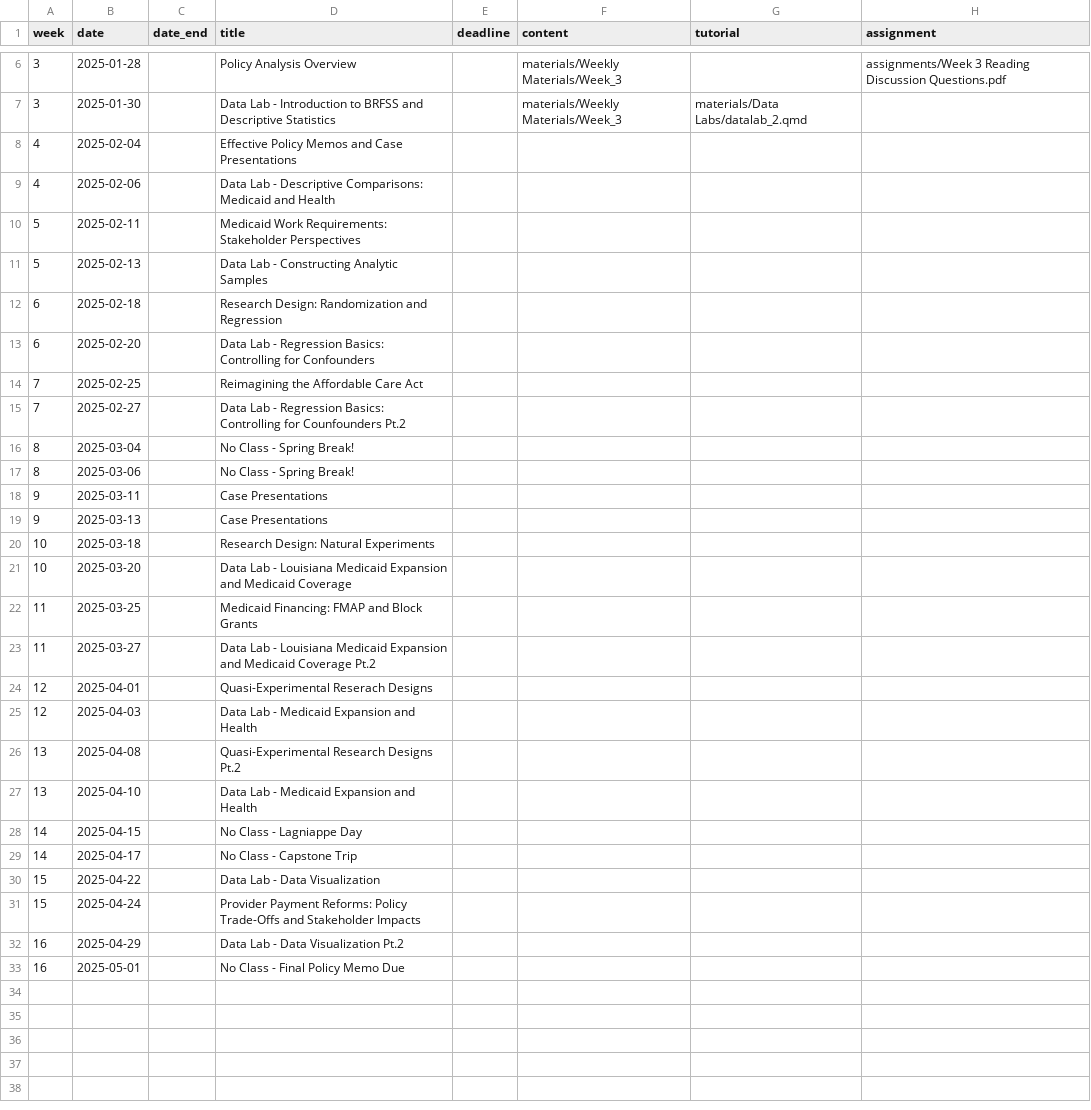
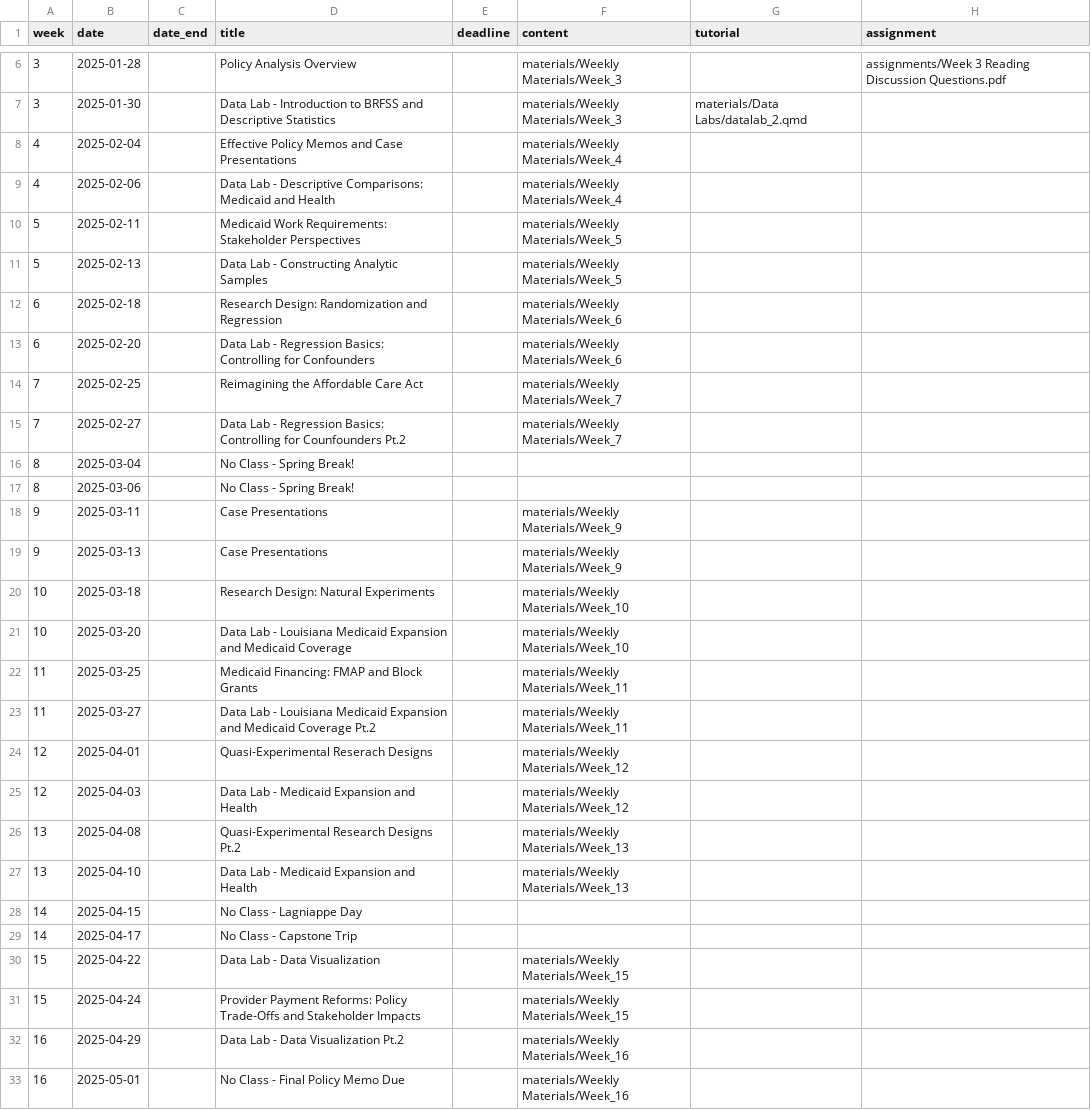
Before and after one commit to k-callison/hpam7660-sp24, a CSV file: data/schedule.csv, drawn as a sheet; only a part is shown, gaps mark what is left out.

Commit message:
Adding weekly materials pages

```diff
--- a/data/schedule.csv
+++ b/data/schedule.csv
@@ -7,27 +7,27 @@ week,date,date_end,title,deadline,content,tutorial,assignment
 3,2025-01-30,,Data Lab - Introduction to BRFSS and Descriptive Statistics,,"materials/Weekly Materials/Week_3","materials/Data Labs/datalab_2.qmd",
-4,2025-02-04,,Effective Policy Memos and Case Presentations,,,,
-4,2025-02-06,,Data Lab - Descriptive Comparisons: Medicaid and Health,,,,
-5,2025-02-11,,Medicaid Work Requirements: Stakeholder Perspectives,,,,
-5,2025-02-13,,Data Lab - Constructing Analytic Samples,,,,
-6,2025-02-18,,Research Design: Randomization and Regression,,,,
-6,2025-02-20,,Data Lab - Regression Basics: Controlling for Confounders,,,,
-7,2025-02-25,,Reimagining the Affordable Care Act,,,,
-7,2025-02-27,,Data Lab - Regression Basics: Controlling for Counfounders Pt.2,,,,
+4,2025-02-04,,Effective Policy Memos and Case Presentations,,"materials/Weekly Materials/Week_4",,
+4,2025-02-06,,Data Lab - Descriptive Comparisons: Medicaid and Health,,"materials/Weekly Materials/Week_4",,
+5,2025-02-11,,Medicaid Work Requirements: Stakeholder Perspectives,,"materials/Weekly Materials/Week_5",,
+5,2025-02-13,,Data Lab - Constructing Analytic Samples,,"materials/Weekly Materials/Week_5",,
+6,2025-02-18,,Research Design: Randomization and Regression,,"materials/Weekly Materials/Week_6",,
+6,2025-02-20,,Data Lab - Regression Basics: Controlling for Confounders,,"materials/Weekly Materials/Week_6",,
+7,2025-02-25,,Reimagining the Affordable Care Act,,"materials/Weekly Materials/Week_7",,
+7,2025-02-27,,Data Lab - Regression Basics: Controlling for Counfounders Pt.2,,"materials/Weekly Materials/Week_7",,
 8,2025-03-04,,No Class - Spring Break!,,,,
 8,2025-03-06,,No Class - Spring Break!,,,,
-9,2025-03-11,,Case Presentations,,,,
-9,2025-03-13,,Case Presentations,,,,
-10,2025-03-18,,Research Design: Natural Experiments,,,,
-10,2025-03-20,,Data Lab - Louisiana Medicaid Expansion and Medicaid Coverage,,,,
-11,2025-03-25,,Medicaid Financing: FMAP and Block Grants,,,,
-11,2025-03-27,,Data Lab - Louisiana Medicaid Expansion and Medicaid Coverage Pt.2,,,,
-12,2025-04-01,,Quasi-Experimental Reserach Designs,,,,
-12,2025-04-03,,Data Lab - Medicaid Expansion and Health,,,,
-13,2025-04-08,,Quasi-Experimental Research Designs Pt.2,,,,
-13,2025-04-10,,Data Lab - Medicaid Expansion and Health,,,,
+9,2025-03-11,,Case Presentations,,"materials/Weekly Materials/Week_9",,
+9,2025-03-13,,Case Presentations,,"materials/Weekly Materials/Week_9",,
+10,2025-03-18,,Research Design: Natural Experiments,,"materials/Weekly Materials/Week_10",,
+10,2025-03-20,,Data Lab - Louisiana Medicaid Expansion and Medicaid Coverage,,"materials/Weekly Materials/Week_10",,
+11,2025-03-25,,Medicaid Financing: FMAP and Block Grants,,"materials/Weekly Materials/Week_11",,
+11,2025-03-27,,Data Lab - Louisiana Medicaid Expansion and Medicaid Coverage Pt.2,,"materials/Weekly Materials/Week_11",,
+12,2025-04-01,,Quasi-Experimental Reserach Designs,,"materials/Weekly Materials/Week_12",,
+12,2025-04-03,,Data Lab - Medicaid Expansion and Health,,"materials/Weekly Materials/Week_12",,
+13,2025-04-08,,Quasi-Experimental Research Designs Pt.2,,"materials/Weekly Materials/Week_13",,
+13,2025-04-10,,Data Lab - Medicaid Expansion and Health,,"materials/Weekly Materials/Week_13",,
 14,2025-04-15,,No Class - Lagniappe Day,,,,
 14,2025-04-17,,No Class - Capstone Trip,,,,
-15,2025-04-22,,Data Lab - Data Visualization,,,,
-15,2025-04-24,,Provider Payment Reforms: Policy Trade-Offs and Stakeholder Impacts,,,,
-16,2025-04-29,,Data Lab - Data Visualization Pt.2,,,,
-16,2025-05-01,,No Class - Final Policy Memo Due,,,,
+15,2025-04-22,,Data Lab - Data Visualization,,"materials/Weekly Materials/Week_15",,
+15,2025-04-24,,Provider Payment Reforms: Policy Trade-Offs and Stakeholder Impacts,,"materials/Weekly Materials/Week_15",,
+16,2025-04-29,,Data Lab - Data Visualization Pt.2,,"materials/Weekly Materials/Week_16",,
+16,2025-05-01,,No Class - Final Policy Memo Due,,"materials/Weekly Materials/Week_16",,
```
Also changed, not shown: 12 other files.
